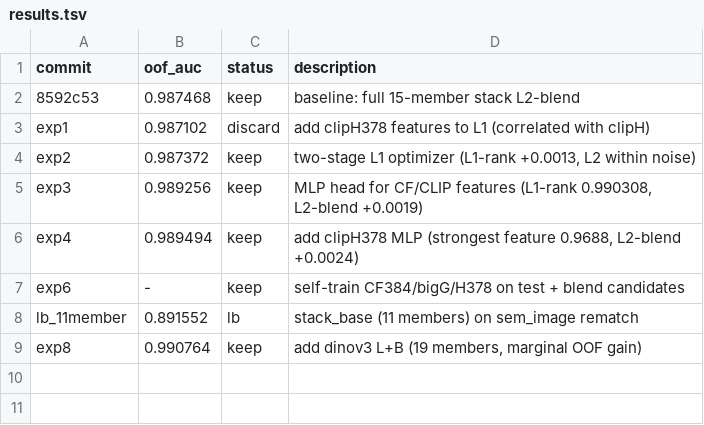
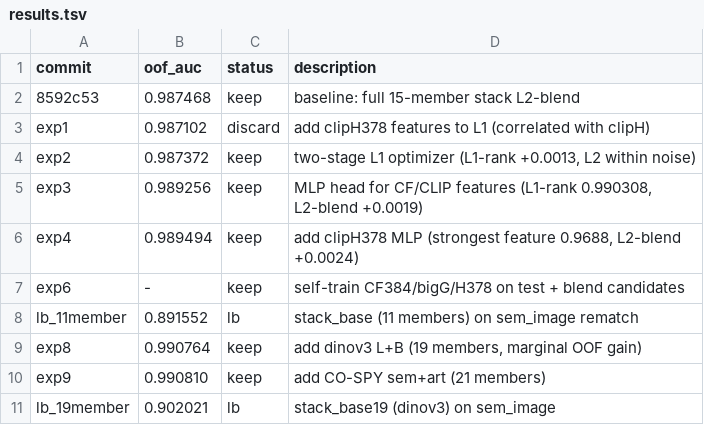
Before and after one commit to Calendula597/fake-image-detection, a TSV file: results.tsv, drawn as a sheet.

```diff
--- a/results.tsv
+++ b/results.tsv
@@ -9 +9,3 @@ lb_11member	0.891552	lb	stack_base (11 members) on sem_image rematch
 exp8	0.990764	keep	add dinov3 L+B (19 members, marginal OOF gain)
+exp9	0.990810	keep	add CO-SPY sem+art (21 members)
+lb_19member	0.902021	lb	stack_base19 (dinov3) on sem_image
```
Also changed, not shown: 2 other files.
